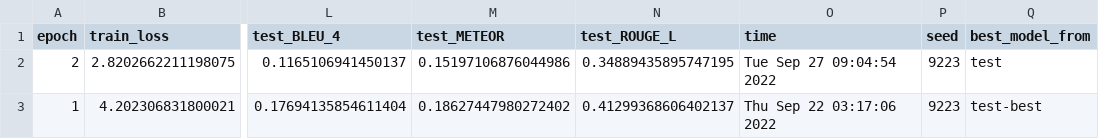
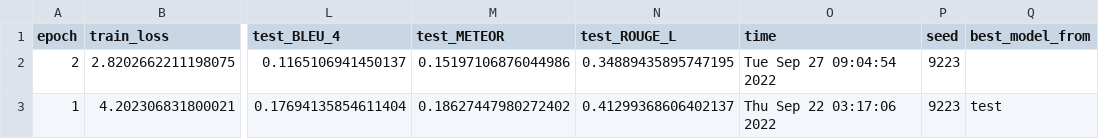
Before and after one commit to mandaltanmoy1938/R2Gen, a CSV file: records/iu_xray-exp_2_val_test_partial_data_4_max_seq_length_100_is_print_1_remove_annotation_1_is_new_random_split_0-stdout_1877_0.csv, drawn as a sheet; only a part is shown, gaps mark what is left out; the diff names each change by its address in the sheet, - before the commit and + after, or states it on an @@ line.

```diff
--- a/records/iu_xray-exp_2_val_test_partial_data_4_max_seq_length_100_is_print_1_remove_annotation_1_is_new_random_split_0-stdout_1877_0.csv
+++ b/records/iu_xray-exp_2_val_test_partial_data_4_max_seq_length_100_is_print_1_remove_annotation_1_is_new_random_split_0-stdout_1877_0.csv
-Q2 (best_model_from): test
+Q2 (best_model_from): (empty)
-Q3 (best_model_from): test-best
+Q3 (best_model_from): test
```
Also changed, not shown: 2 other files.
